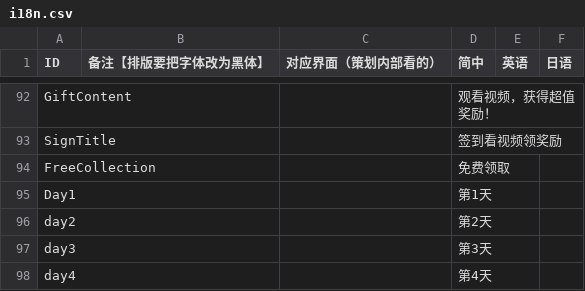
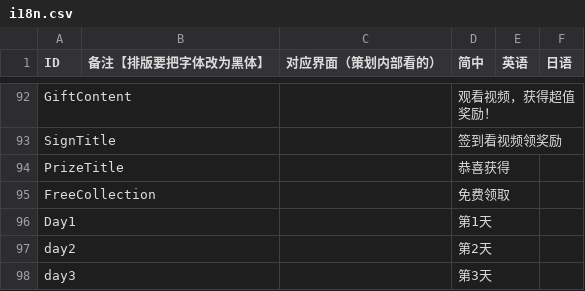
Before and after one commit to Aran1992/bike, a CSV file: i18n.csv, drawn as a sheet; only a part is shown, gaps mark what is left out; the shorter side is filled out with more unchanged rows; the diff names each change by its address in the sheet, - before the commit and + after, or states it on an @@ line.

```diff
--- a/i18n.csv
+++ b/i18n.csv
+row 94: PrizeTitle |  |  | 恭喜获得
```
Also changed, not shown: 1 other file.
